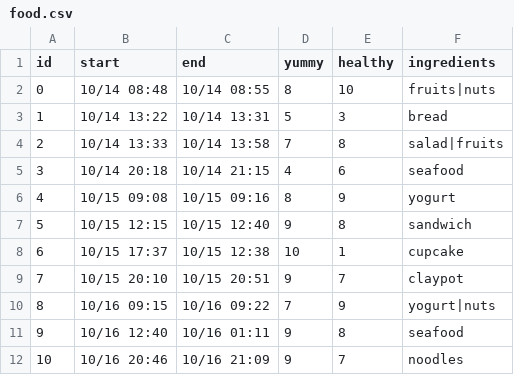
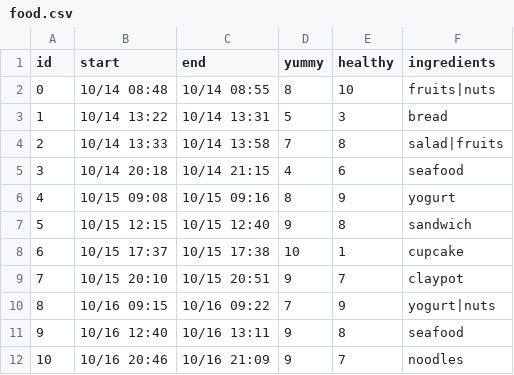
Before and after one commit to xyfeng/expressing-data, a CSV file: code/0102/parse_csv/data/food.csv, drawn as a sheet.

```diff
--- a/code/0102/parse_csv/data/food.csv
+++ b/code/0102/parse_csv/data/food.csv
@@ -7,6 +7,6 @@ id,start,end,yummy,healthy,ingredients
 5,10/15 12:15,10/15 12:40,9,8,sandwich
-6,10/15 17:37,10/15 12:38,10,1,cupcake
+6,10/15 17:37,10/15 17:38,10,1,cupcake
 7,10/15 20:10,10/15 20:51,9,7,claypot
 8,10/16 09:15,10/16 09:22,7,9,yogurt|nuts
-9,10/16 12:40,10/16 01:11,9,8,seafood
+9,10/16 12:40,10/16 13:11,9,8,seafood
 10,10/16 20:46,10/16 21:09,9,7,noodles
```
Also changed, not shown: code/0102/analyze_csv_sort/data/food_formatted.csv, code/0102/parse_csv/data/food_formatted.csv, 6 other files.
